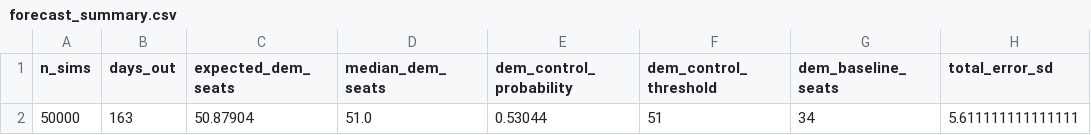
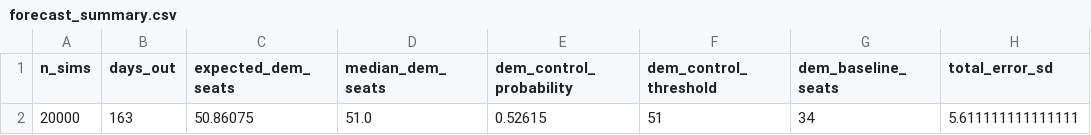
Before and after one commit to benyelin/2026-senate-model, a CSV file: outputs/forecast_summary.csv, drawn as a sheet; only a part is shown; the diff names each change by its address in the sheet, - before the commit and + after, or states it on an @@ line.

```diff
--- a/outputs/forecast_summary.csv
+++ b/outputs/forecast_summary.csv
-A2 (n_sims): 50000
+A2 (n_sims): 20000
-C2 (expected_dem_seats): 50.87904
+C2 (expected_dem_seats): 50.86075
-E2 (dem_control_probability): 0.53044
+E2 (dem_control_probability): 0.52615
```
Also changed, not shown: inputs/bayesian_update_generated.csv, inputs/race_inputs.csv, 4 other files.
